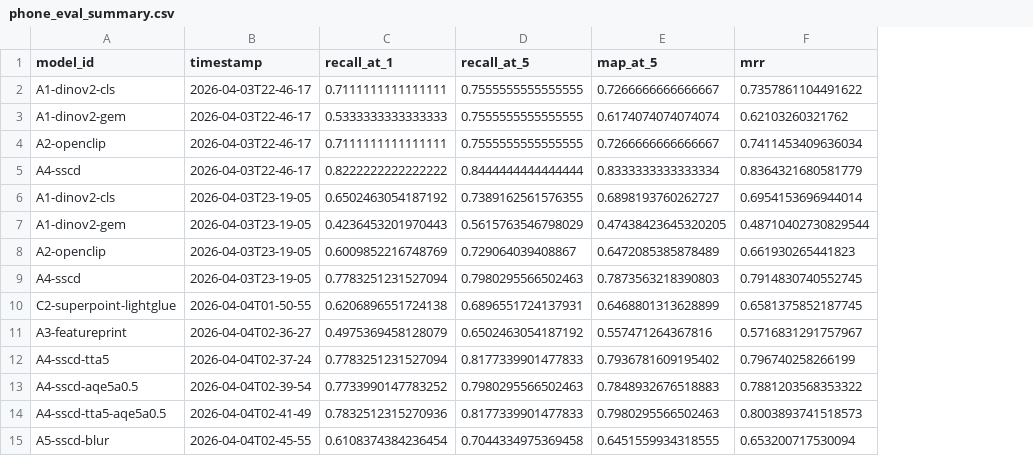
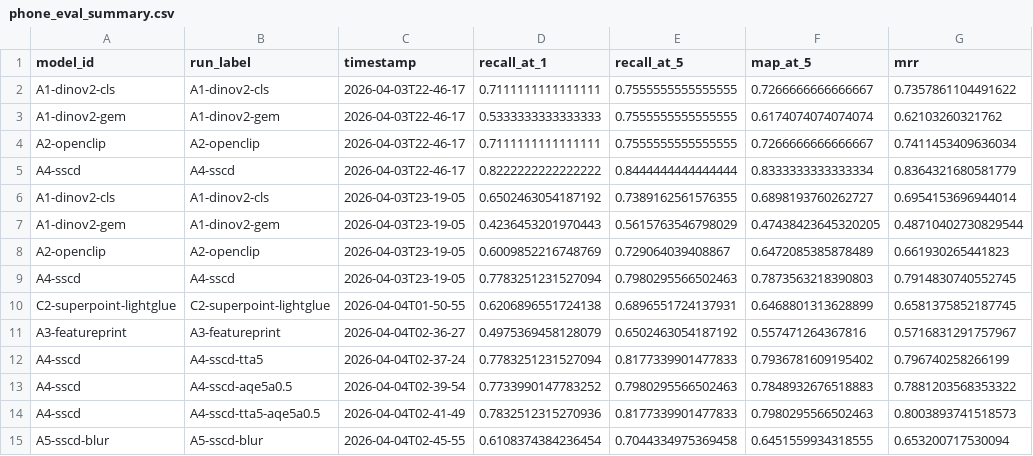
Before and after one commit to syamaner/vinylid-ml, a CSV file: results/phone_eval_summary.csv, drawn as a sheet; only a part is shown; the diff names each change by its address in the sheet, - before the commit and + after, or states it on an @@ line.

Commit message:
Fix PR #64 review comments (round 2): CSV schema migration + analyse_failures
r3035013286 + r3035013295 — phone_eval_summary.csv schema mismatch:
- Add _SUMMARY_CSV_FIELDNAMES constant (single source of truth for CSV schema)
- Add _extract_canonical_model_id(): strips TTA/QE suffixes from run_labels
  (e.g. 'A4-sscd-tta5' -> 'A4-sscd') using _KNOWN_CANONICAL_IDS
- Add _migrate_summary_csv_if_needed(): transparent in-place upgrade of
  old 8-col CSVs (no run_label) to 9-col schema; no-op if already migrated
- _append_summary_csv() now calls migration before every append, ensuring
  old-format files are always upgraded before new rows are written
- Migrated results/phone_eval_summary.csv to 9-col schema; Sprint 4 Phase 1
  rows now have correct canonical model_id (A4-sscd) + run_label (A4-sscd-tta5)

r3035013299 — configs/dataset.yaml machine-specific path:
  Intentional — /Volumes/externalssd is where the data lives on this machine.
  Config comment already says 'Update paths below to match your local setup.'

Also adds scripts/analyse_failures.py (failure case analysis tool used to
diagnose the 45 A4-sscd failure modes; 89% are semantic look-alike failures
not degradation, informing the Sprint 4 closure decision).

Co-Authored-By: Oz <oz-agent@warp.dev>

```diff
--- a/results/phone_eval_summary.csv
+++ b/results/phone_eval_summary.csv
+column B (run_label), rows 2-15: A1-dinov2-cls | A1-dinov2-gem | A2-openclip | A4-sscd | A1-dinov2-cls | A1-dinov2-gem | A2-openclip | A4-sscd | C2-superpoint-lightglue | A3-featureprint | A4-sscd-tta5 | A4-sscd-aqe5a0.5 | A4-sscd-tta5-aqe5a0.5 | A5-sscd-blur
-A12 (model_id): A4-sscd-tta5
+A12 (model_id): A4-sscd
-A13 (model_id): A4-sscd-aqe5a0.5
+A13 (model_id): A4-sscd
-A14 (model_id): A4-sscd-tta5-aqe5a0.5
+A14 (model_id): A4-sscd
```
Also changed, not shown: 2 other files.
